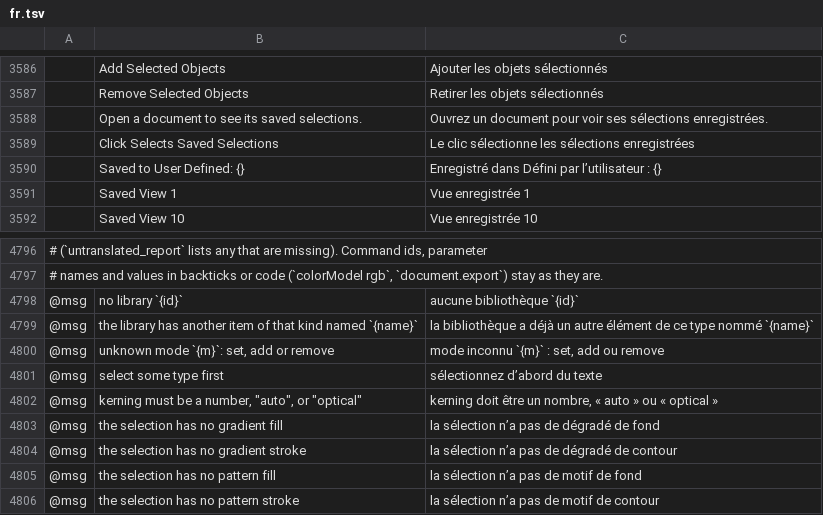
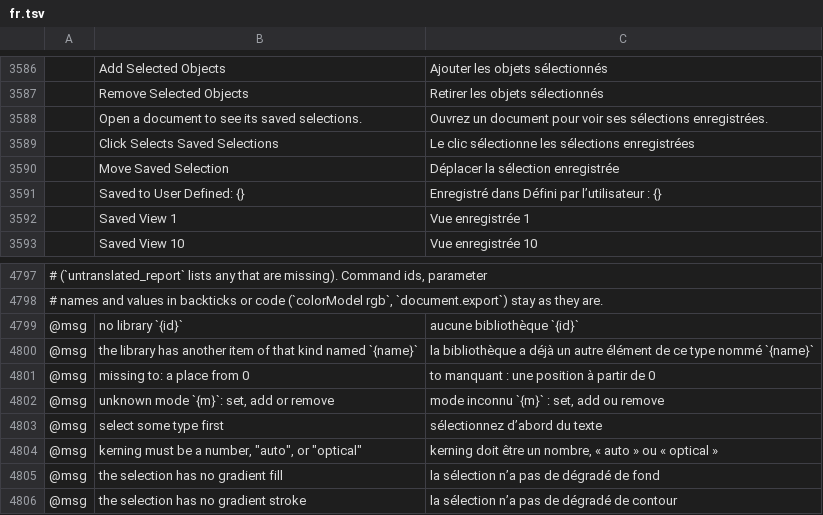
Before and after one commit to danngreen/vectorcraft, a TSV file: crates/ui-egui/src/i18n/fr.tsv, drawn as a sheet; only a part is shown, gaps mark what is left out; the shorter side is filled out with more unchanged rows; the diff names each change by its address in the sheet, - before the commit and + after, or states it on an @@ line.

```diff
--- a/crates/ui-egui/src/i18n/fr.tsv
+++ b/crates/ui-egui/src/i18n/fr.tsv
+row 3590:  | Move Saved Selection | Déplacer la sélection enregistrée
+row 4801: @msg | missing to: a place from 0 | to manquant : une position à partir de 0
```
Also changed, not shown: crates/ui-egui/src/i18n/el.tsv, crates/ui-egui/src/i18n/ja.tsv, 27 other files.
